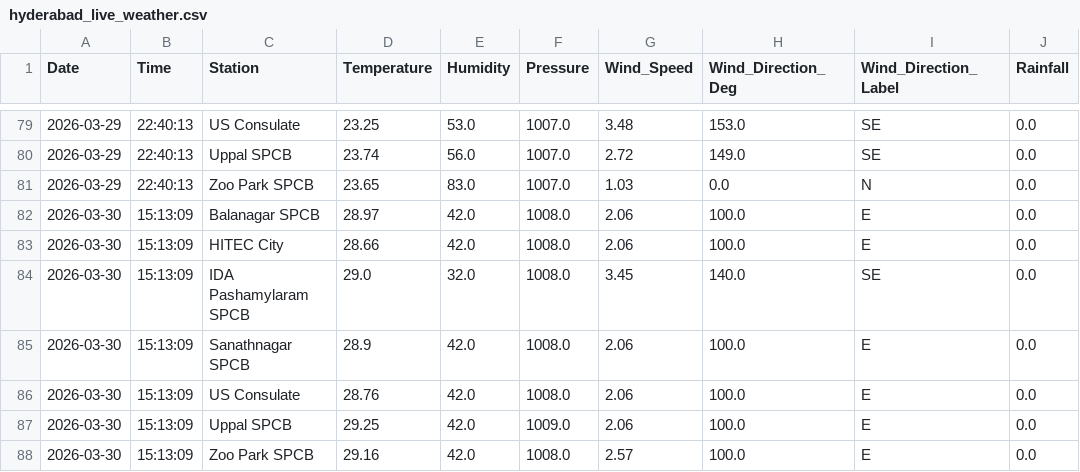
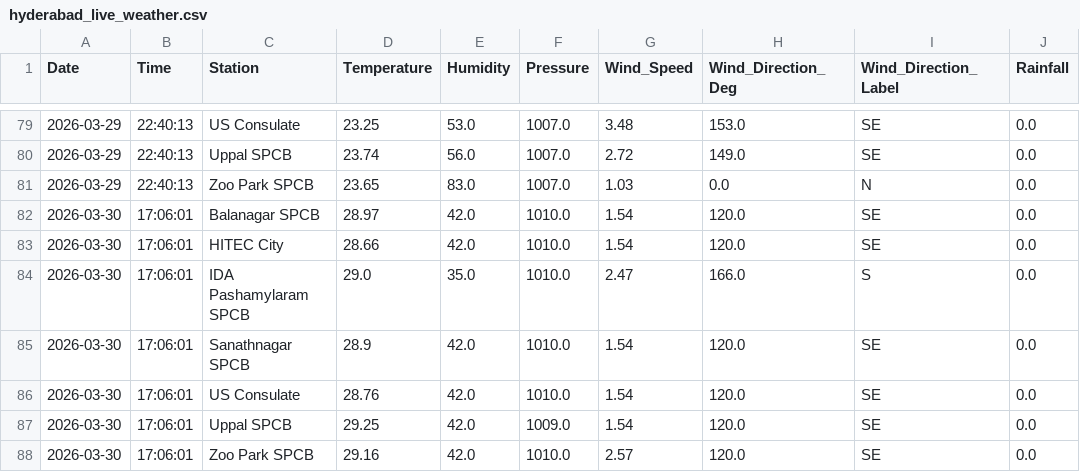
Before and after one commit to Rohan0639/aqi-prediction-ml, a CSV file: data/hyderabad_live_weather.csv, drawn as a sheet; only a part is shown, gaps mark what is left out.

```diff
--- a/data/hyderabad_live_weather.csv
+++ b/data/hyderabad_live_weather.csv
@@ -81,8 +81,8 @@ Date,Time,Station,Temperature,Humidity,Pressure,Wind_Speed,Wind_Direction_Deg,Wi
 2026-03-29,22:40:13,Zoo Park SPCB,23.65,83.0,1007.0,1.03,0.0,N,0.0
-2026-03-30,15:13:09,Balanagar SPCB,28.97,42.0,1008.0,2.06,100.0,E,0.0
-2026-03-30,15:13:09,HITEC City,28.66,42.0,1008.0,2.06,100.0,E,0.0
-2026-03-30,15:13:09,IDA Pashamylaram SPCB,29.0,32.0,1008.0,3.45,140.0,SE,0.0
-2026-03-30,15:13:09,Sanathnagar SPCB,28.9,42.0,1008.0,2.06,100.0,E,0.0
-2026-03-30,15:13:09,US Consulate,28.76,42.0,1008.0,2.06,100.0,E,0.0
-2026-03-30,15:13:09,Uppal SPCB,29.25,42.0,1009.0,2.06,100.0,E,0.0
-2026-03-30,15:13:09,Zoo Park SPCB,29.16,42.0,1008.0,2.57,100.0,E,0.0
+2026-03-30,17:06:01,Balanagar SPCB,28.97,42.0,1010.0,1.54,120.0,SE,0.0
+2026-03-30,17:06:01,HITEC City,28.66,42.0,1010.0,1.54,120.0,SE,0.0
+2026-03-30,17:06:01,IDA Pashamylaram SPCB,29.0,35.0,1010.0,2.47,166.0,S,0.0
+2026-03-30,17:06:01,Sanathnagar SPCB,28.9,42.0,1010.0,1.54,120.0,SE,0.0
+2026-03-30,17:06:01,US Consulate,28.76,42.0,1010.0,1.54,120.0,SE,0.0
+2026-03-30,17:06:01,Uppal SPCB,29.25,42.0,1009.0,1.54,120.0,SE,0.0
+2026-03-30,17:06:01,Zoo Park SPCB,29.16,42.0,1010.0,2.57,120.0,SE,0.0
```
Also changed, not shown: data/live_aqi_dataset.csv.
